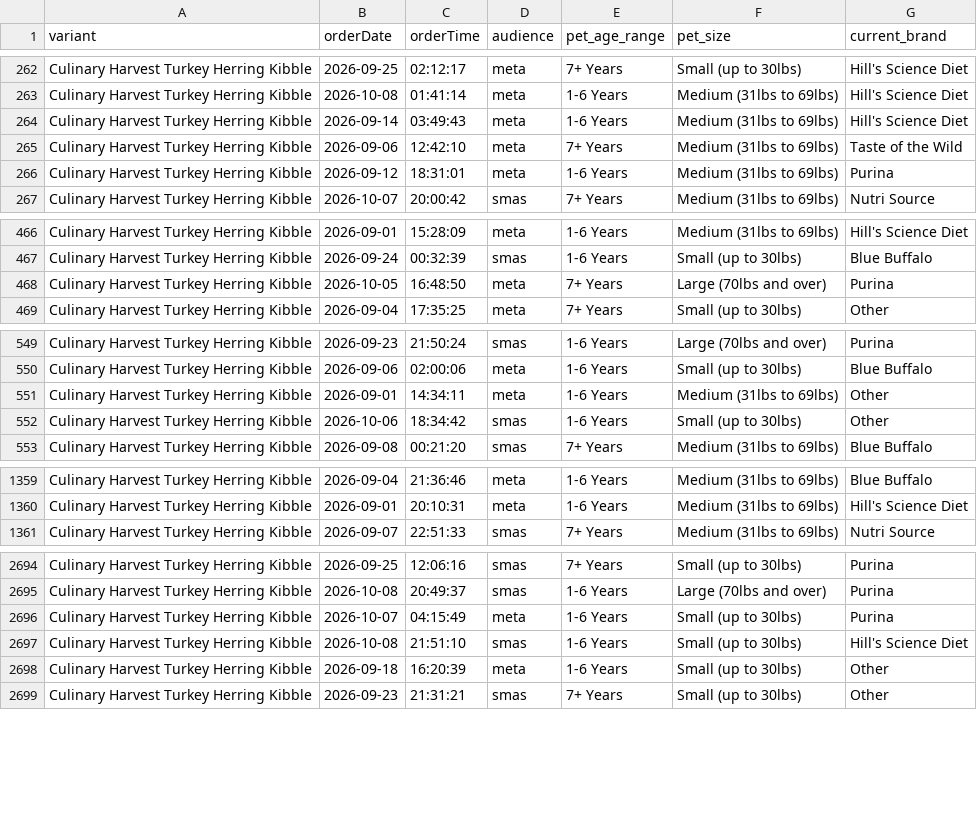
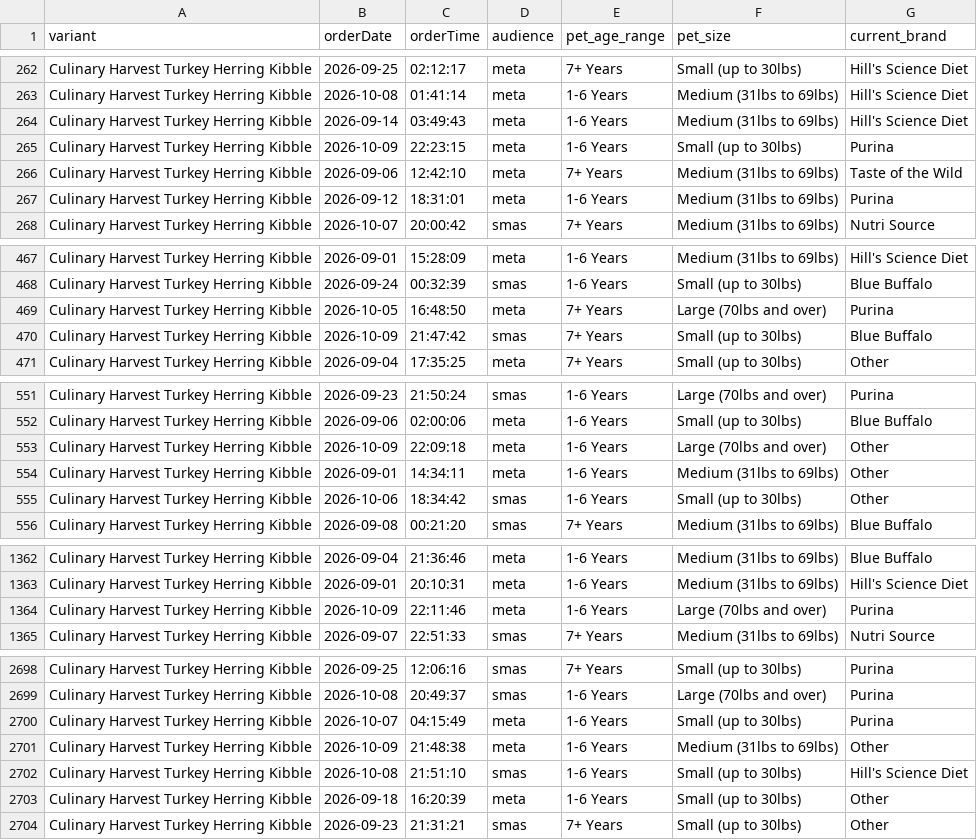
Before and after one commit to simonsmas/CH-report-data, a CSV file: orders.csv, drawn as a sheet; only a part is shown, gaps mark what is left out; the diff covers the shown part only; the diff names each change by its address in the sheet, - before the commit and + after, or states it on an @@ line.

Commit message:
Update Culinary Harvest orders: 4207 orders + 321 sim — 2026-10-09T22:31:26.188Z

```diff
--- a/orders.csv
+++ b/orders.csv
+row 265: Culinary Harvest Turkey Herring Kibble | 2026-10-09 | 22:23:15 | meta | 1-6 Years | Small (up to 30lbs) | Purina
+row 470: Culinary Harvest Turkey Herring Kibble | 2026-10-09 | 21:47:42 | smas | 7+ Years | Small (up to 30lbs) | Blue Buffalo
+row 553: Culinary Harvest Turkey Herring Kibble | 2026-10-09 | 22:09:18 | meta | 1-6 Years | Large (70lbs and over) | Other
+row 1364: Culinary Harvest Turkey Herring Kibble | 2026-10-09 | 22:11:46 | meta | 1-6 Years | Large (70lbs and over) | Purina
+row 2701: Culinary Harvest Turkey Herring Kibble | 2026-10-09 | 21:48:38 | meta | 1-6 Years | Medium (31lbs to 69lbs) | Other
```
Also changed, not shown: 3 added rows elsewhere in this file.
